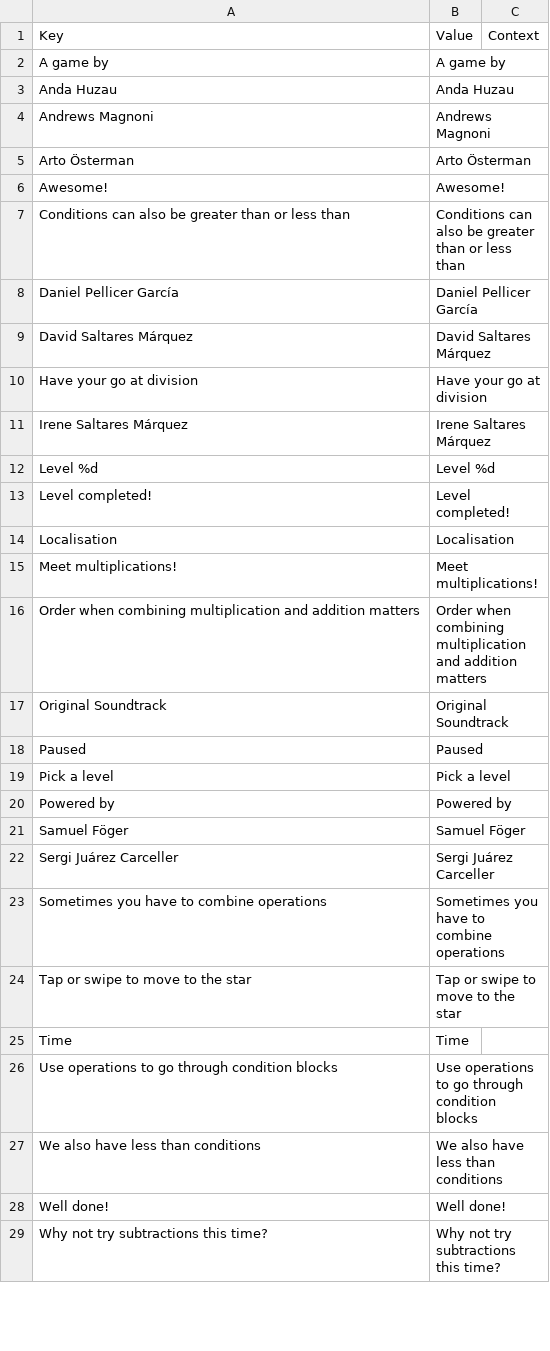
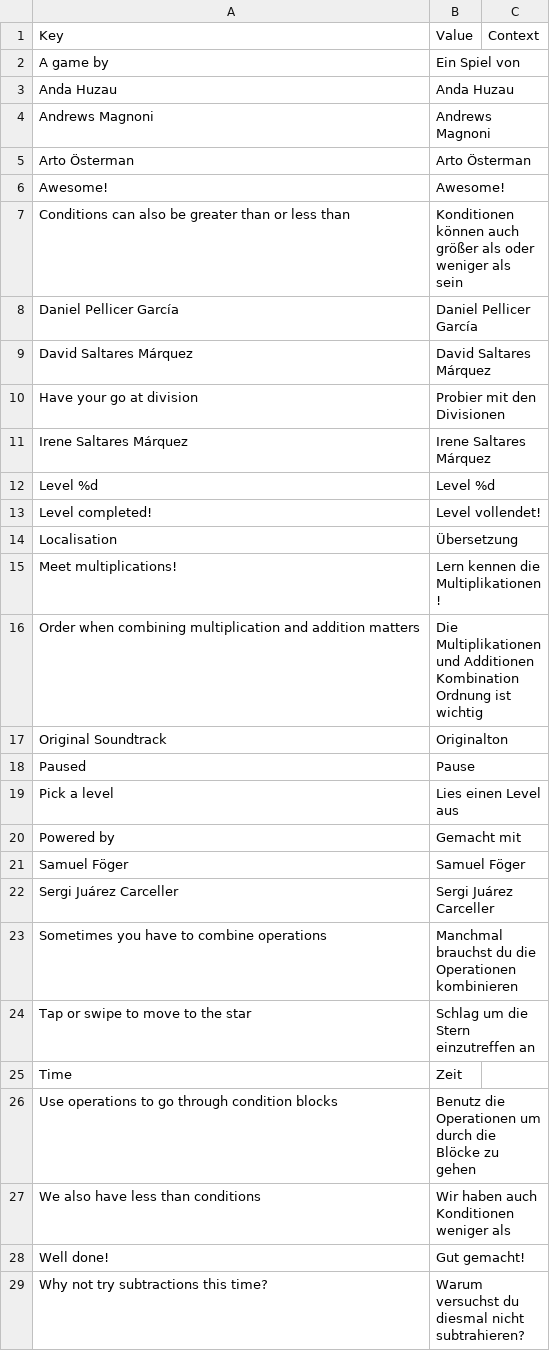
Before and after one commit to dsaltares/math-maze, a CSV file: mathmaze-android/assets/data/lang/de.csv, drawn as a sheet; only a part is shown; the diff covers the shown part only.

```diff
--- a/mathmaze-android/assets/data/lang/de.csv
+++ b/mathmaze-android/assets/data/lang/de.csv
@@ -1,3 +1,3 @@
 Key,Value,Context
-A game by,A game by,
+A game by,Ein Spiel von,
 Anda Huzau,Anda Huzau,
@@ -6,24 +6,24 @@ Arto Österman,Arto Österman,
 Awesome!,Awesome!,
-Conditions can also be greater than or less than,Conditions can also be greater than or less than,
+Conditions can also be greater than or less than,Konditionen können auch größer als oder weniger als sein,
 Daniel Pellicer García,Daniel Pellicer García,
 David Saltares Márquez,David Saltares Márquez,
-Have your go at division,Have your go at division,
+Have your go at division,Probier mit den Divisionen,
 Irene Saltares Márquez,Irene Saltares Márquez,
 Level %d,Level %d,
-Level completed!,Level completed!,
-Localisation,Localisation,
-Meet multiplications!,Meet multiplications!,
-Order when combining multiplication and addition matters,Order when combining multiplication and addition matters,
-Original Soundtrack,Original Soundtrack,
-Paused,Paused,
-Pick a level,Pick a level,
-Powered by,Powered by,
+Level completed!,Level vollendet!,
+Localisation,Übersetzung,
+Meet multiplications!,Lern kennen die Multiplikationen!,
+Order when combining multiplication and addition matters,Die Multiplikationen und Additionen Kombination Ordnung  ist wichtig,
+Original Soundtrack,Originalton,
+Paused,Pause,
+Pick a level,Lies einen Level aus,
+Powered by,Gemacht mit,
 Samuel Föger,Samuel Föger,
 Sergi Juárez Carceller,Sergi Juárez Carceller,
-Sometimes you have to combine operations,Sometimes you have to combine operations,
-Tap or swipe to move to the star,Tap or swipe to move to the star,
-Time,Time,
-Use operations to go through condition blocks,Use operations to go through condition blocks,
-We also have less than conditions,We also have less than conditions,
-Well done!,Well done!,
-Why not try subtractions this time?,Why not try subtractions this time?,
+Sometimes you have to combine operations,Manchmal brauchst du die Operationen kombinieren ,
+Tap or swipe to move to the star,Schlag um die Stern einzutreffen an,
+Time,Zeit,
+Use operations to go through condition blocks,Benutz die Operationen um durch die Blöcke zu gehen,
+We also have less than conditions,Wir haben auch Konditionen weniger als ,
+Well done!,Gut gemacht!,
+Why not try subtractions this time?,Warum versuchst du diesmal nicht subtrahieren?,
```
Also changed, not shown: 4 edited cells elsewhere in this file, mathmaze-android/assets/data/lang/fr.csv.
